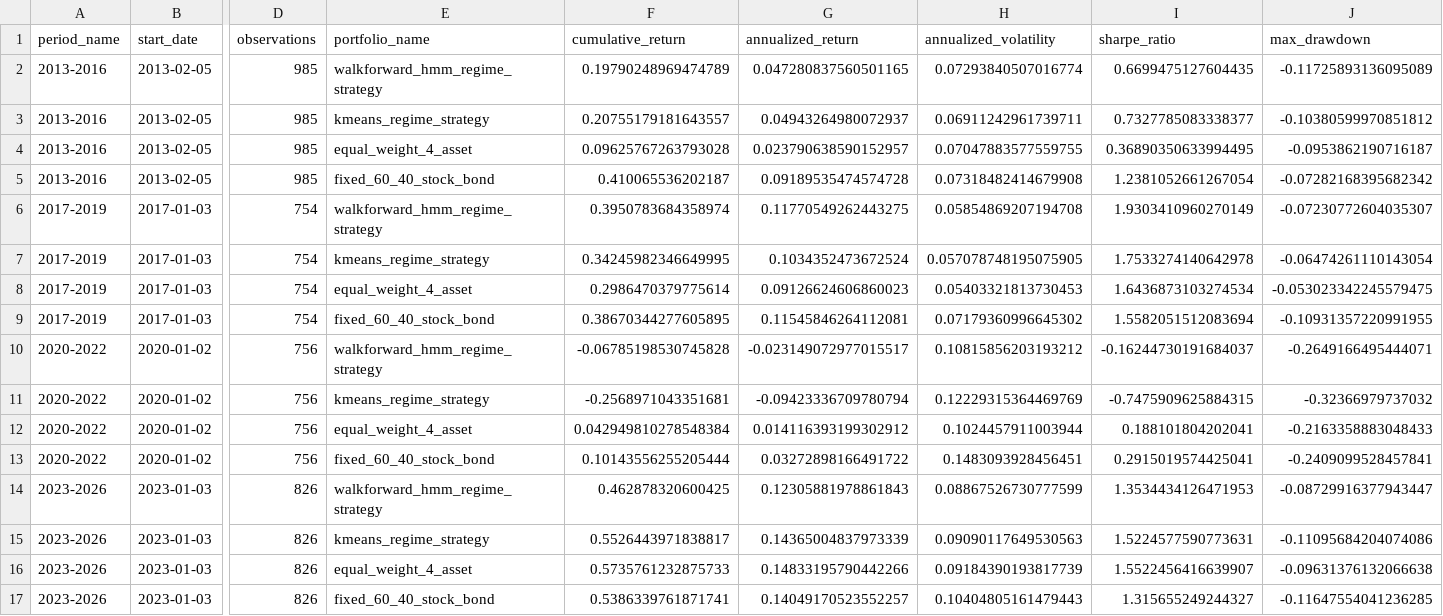
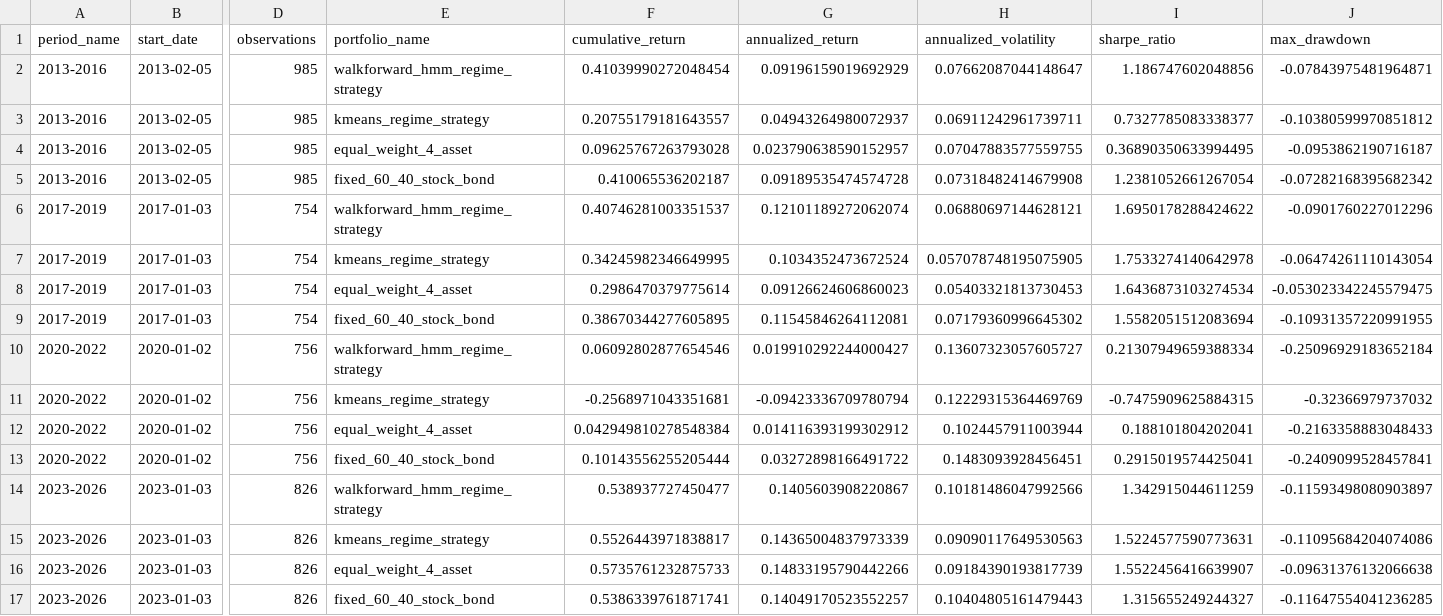
Before and after one commit to WM0323/CSML-group, a CSV file: results/backtests/shared_window_subperiod_metrics.csv, drawn as a sheet; only a part is shown, gaps mark what is left out; the diff names each change by its address in the sheet, - before the commit and + after, or states it on an @@ line.

```diff
--- a/results/backtests/shared_window_subperiod_metrics.csv
+++ b/results/backtests/shared_window_subperiod_metrics.csv
-F2 (cumulative_return): 0.19790248969474789
+F2 (cumulative_return): 0.41039990272048454
-G2 (annualized_return): 0.047280837560501165
+G2 (annualized_return): 0.09196159019692929
-H2 (annualized_volatility): 0.07293840507016774
+H2 (annualized_volatility): 0.07662087044148647
-I2 (sharpe_ratio): 0.6699475127604435
+I2 (sharpe_ratio): 1.186747602048856
-J2 (max_drawdown): -0.11725893136095089
+J2 (max_drawdown): -0.07843975481964871
-F6 (cumulative_return): 0.3950783684358974
+F6 (cumulative_return): 0.40746281003351537
-G6 (annualized_return): 0.11770549262443275
+G6 (annualized_return): 0.12101189272062074
-H6 (annualized_volatility): 0.05854869207194708
+H6 (annualized_volatility): 0.06880697144628121
-I6 (sharpe_ratio): 1.9303410960270149
+I6 (sharpe_ratio): 1.6950178288424622
-J6 (max_drawdown): -0.07230772604035307
+J6 (max_drawdown): -0.0901760227012296
-F10 (cumulative_return): -0.06785198530745828
+F10 (cumulative_return): 0.06092802877654546
-G10 (annualized_return): -0.023149072977015517
+G10 (annualized_return): 0.019910292244000427
-H10 (annualized_volatility): 0.10815856203193212
+H10 (annualized_volatility): 0.13607323057605727
-I10 (sharpe_ratio): -0.16244730191684037
+I10 (sharpe_ratio): 0.21307949659388334
-J10 (max_drawdown): -0.2649166495444071
+J10 (max_drawdown): -0.25096929183652184
-F14 (cumulative_return): 0.462878320600425
+F14 (cumulative_return): 0.538937727450477
-G14 (annualized_return): 0.12305881978861843
+G14 (annualized_return): 0.1405603908220867
-H14 (annualized_volatility): 0.08867526730777599
+H14 (annualized_volatility): 0.10181486047992566
-I14 (sharpe_ratio): 1.3534434126471953
+I14 (sharpe_ratio): 1.342915044611259
-J14 (max_drawdown): -0.08729916377943447
+J14 (max_drawdown): -0.11593498080903897
```
Also changed, not shown: results/backtests/kmeans_vs_walkforward_strategy_metrics.csv, results/backtests/strategy_cost_sensitivity.csv, 26 other files.
